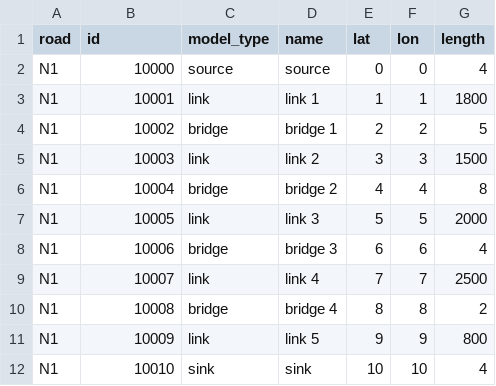
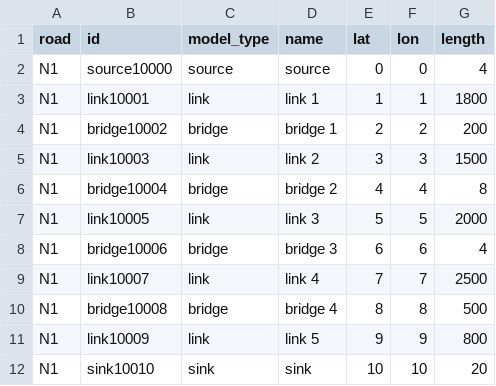
Before and after one commit to yilinh/SimpleTransport, a CSV file: data/simpleTransport.csv, drawn as a sheet.

Commit message:
vehicles can wait at bridges

```diff
--- a/data/simpleTransport.csv
+++ b/data/simpleTransport.csv
@@ -1,12 +1,12 @@
 road,id,model_type,name,lat,lon,length
-N1,10000,source,source,0,0,4
-N1,10001,link,link 1,1,1,1800
-N1,10002,bridge,bridge 1,2,2,5
-N1,10003,link,link 2,3,3,1500
-N1,10004,bridge,bridge 2,4,4,8
-N1,10005,link,link 3,5,5,2000
-N1,10006,bridge,bridge 3,6,6,4
-N1,10007,link,link 4,7,7,2500
-N1,10008,bridge,bridge 4,8,8,2
-N1,10009,link,link 5,9,9,800
-N1,10010,sink,sink,10,10,4
+N1,source10000,source,source,0,0,4
+N1,link10001,link,link 1,1,1,1800
+N1,bridge10002,bridge,bridge 1,2,2,200
+N1,link10003,link,link 2,3,3,1500
+N1,bridge10004,bridge,bridge 2,4,4,8
+N1,link10005,link,link 3,5,5,2000
+N1,bridge10006,bridge,bridge 3,6,6,4
+N1,link10007,link,link 4,7,7,2500
+N1,bridge10008,bridge,bridge 4,8,8,500
+N1,link10009,link,link 5,9,9,800
+N1,sink10010,sink,sink,10,10,20
```
Also changed, not shown: 2 other files.
